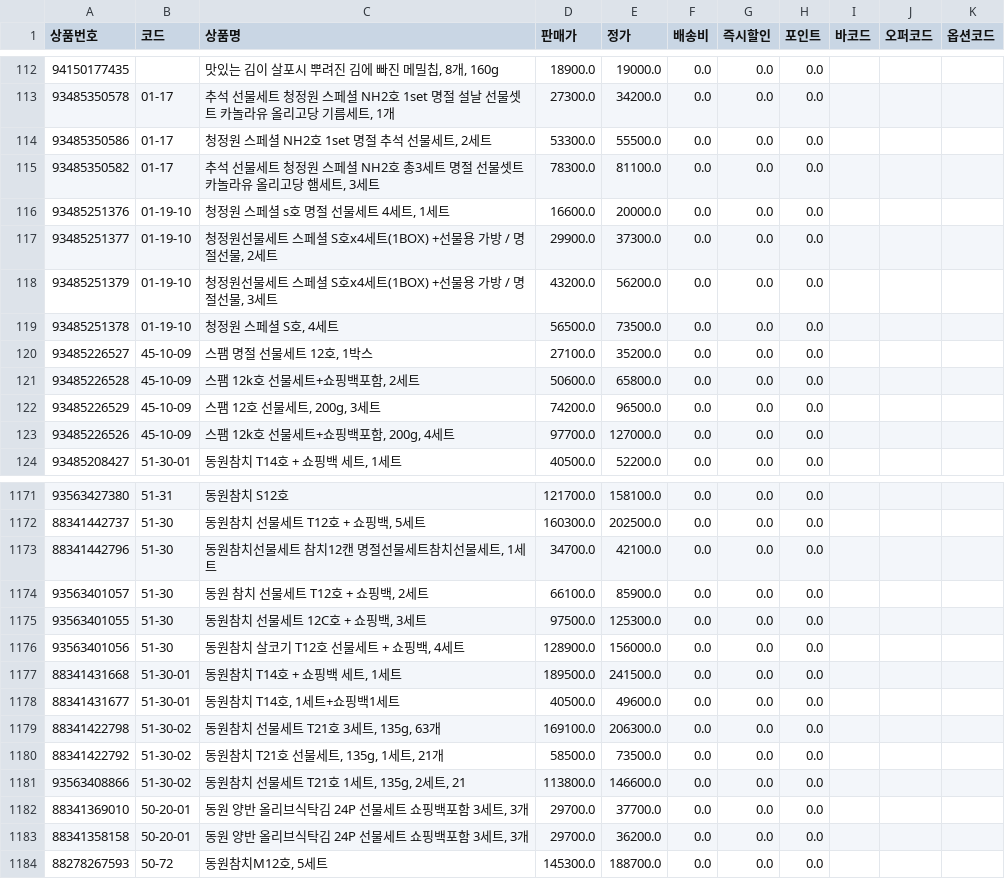
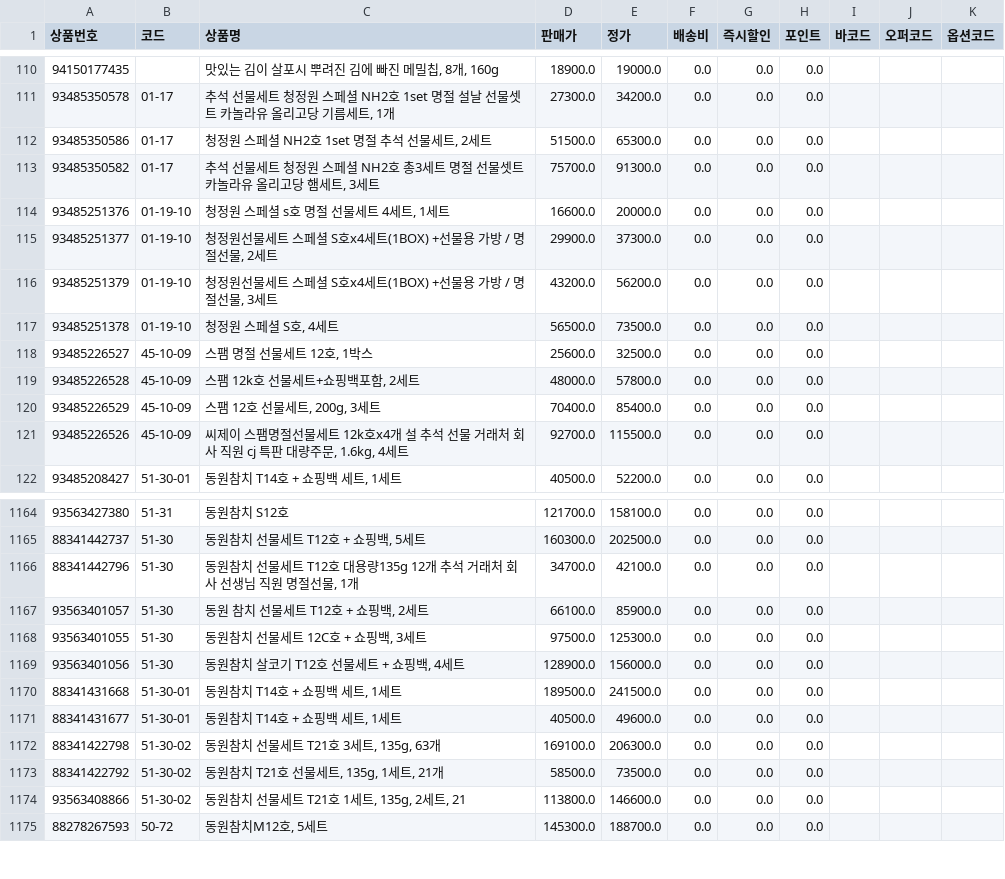
Before and after one commit to OURPROJECTDAO/work-automation-app, a CSV file: reference/listing_coupang.csv, drawn as a sheet; only a part is shown, gaps mark what is left out; the diff covers the shown part only.

```diff
--- a/reference/listing_coupang.csv
+++ b/reference/listing_coupang.csv
@@ -113,4 +111,4 @@
 93485350578,01-17,"추석 선물세트 청정원 스페셜 NH2호 1set 명절 설날 선물셋트 카놀라유 올리고당 기름세트, 1개",27300.0,34200.0,0.0,0.0,0.0,,,
-93485350586,01-17,"청정원 스페셜 NH2호 1set 명절 추석 선물세트, 2세트",53300.0,55500.0,0.0,0.0,0.0,,,
-93485350582,01-17,"추석 선물세트 청정원 스페셜 NH2호 총3세트 명절 선물셋트 카놀라유 올리고당 햄세트, 3세트",78300.0,81100.0,0.0,0.0,0.0,,,
+93485350586,01-17,"청정원 스페셜 NH2호 1set 명절 추석 선물세트, 2세트",51500.0,65300.0,0.0,0.0,0.0,,,
+93485350582,01-17,"추석 선물세트 청정원 스페셜 NH2호 총3세트 명절 선물셋트 카놀라유 올리고당 햄세트, 3세트",75700.0,91300.0,0.0,0.0,0.0,,,
 93485251376,01-19-10,"청정원 스페셜 s호 명절 선물세트 4세트, 1세트",16600.0,20000.0,0.0,0.0,0.0,,,
@@ -119,6 +117,6 @@
 93485251378,01-19-10,"청정원 스페셜 S호, 4세트",56500.0,73500.0,0.0,0.0,0.0,,,
-93485226527,45-10-09,"스팸 명절 선물세트 12호, 1박스",27100.0,35200.0,0.0,0.0,0.0,,,
-93485226528,45-10-09,"스팸 12k호 선물세트+쇼핑백포함, 2세트",50600.0,65800.0,0.0,0.0,0.0,,,
-93485226529,45-10-09,"스팸 12호 선물세트, 200g, 3세트",74200.0,96500.0,0.0,0.0,0.0,,,
-93485226526,45-10-09,"스팸 12k호 선물세트+쇼핑백포함, 200g, 4세트",97700.0,127000.0,0.0,0.0,0.0,,,
+93485226527,45-10-09,"스팸 명절 선물세트 12호, 1박스",25600.0,32500.0,0.0,0.0,0.0,,,
+93485226528,45-10-09,"스팸 12k호 선물세트+쇼핑백포함, 2세트",48000.0,57800.0,0.0,0.0,0.0,,,
+93485226529,45-10-09,"스팸 12호 선물세트, 200g, 3세트",70400.0,85400.0,0.0,0.0,0.0,,,
+93485226526,45-10-09,"씨제이 스팸명절선물세트 12k호x4개 설 추석 선물 거래처 회사 직원 cj 특판 대량주문, 1.6kg, 4세트",92700.0,115500.0,0.0,0.0,0.0,,,
 93485208427,51-30-01,"동원참치 T14호 + 쇼핑백 세트, 1세트",40500.0,52200.0,0.0,0.0,0.0,,,
@@ -1172,3 +1165,3 @@
 88341442737,51-30,"동원참치 선물세트 T12호 + 쇼핑백, 5세트",160300.0,202500.0,0.0,0.0,0.0,,,
-88341442796,51-30,"동원참치선물세트 참치12캔 명절선물세트참치선물세트, 1세트",34700.0,42100.0,0.0,0.0,0.0,,,
+88341442796,51-30,"동원참치 선물세트 T12호 대용량135g 12개 추석 거래처 회사 선생님 직원 명절선물, 1개",34700.0,42100.0,0.0,0.0,0.0,,,
 93563401057,51-30,"동원 참치 선물세트 T12호 + 쇼핑백, 2세트",66100.0,85900.0,0.0,0.0,0.0,,,
@@ -1177,3 +1170,3 @@
 88341431668,51-30-01,"동원참치 T14호 + 쇼핑백 세트, 1세트",189500.0,241500.0,0.0,0.0,0.0,,,
-88341431677,51-30-01,"동원참치 T14호, 1세트+쇼핑백1세트",40500.0,49600.0,0.0,0.0,0.0,,,
+88341431677,51-30-01,"동원참치 T14호 + 쇼핑백 세트, 1세트",40500.0,49600.0,0.0,0.0,0.0,,,
 88341422798,51-30-02,"동원참치 선물세트 T21호 3세트, 135g, 63개",169100.0,206300.0,0.0,0.0,0.0,,,
@@ -1181,4 +1174,2 @@
 93563408866,51-30-02,"동원참치 선물세트 T21호 1세트, 135g, 2세트, 21",113800.0,146600.0,0.0,0.0,0.0,,,
-88341369010,50-20-01,"동원 양반 올리브식탁김 24P 선물세트 쇼핑백포함 3세트, 3개",29700.0,37700.0,0.0,0.0,0.0,,,
-88341358158,50-20-01,"동원 양반 올리브식탁김 24P 선물세트 쇼핑백포함 3세트, 3개",29700.0,36200.0,0.0,0.0,0.0,,,
 88278267593,50-72,"동원참치M12호, 5세트",145300.0,188700.0,0.0,0.0,0.0,,,
```
Also changed, not shown: 7 removed rows and 44 edited cells elsewhere in this file.
